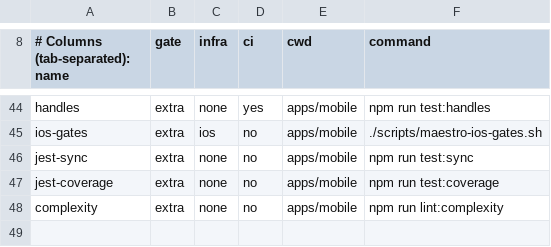
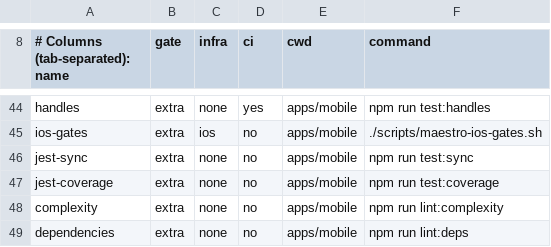
Before and after one commit to Brotherhood-of-Ghisa/BOGA3, a TSV file: scripts/lanes.tsv, drawn as a sheet; only a part is shown, gaps mark what is left out; the diff names each change by its address in the sheet, - before the commit and + after, or states it on an @@ line.

```diff
--- a/scripts/lanes.tsv
+++ b/scripts/lanes.tsv
+row 49: dependencies | extra | none | no | apps/mobile | npm run lint:deps
```
Also changed, not shown: 10 other files.
